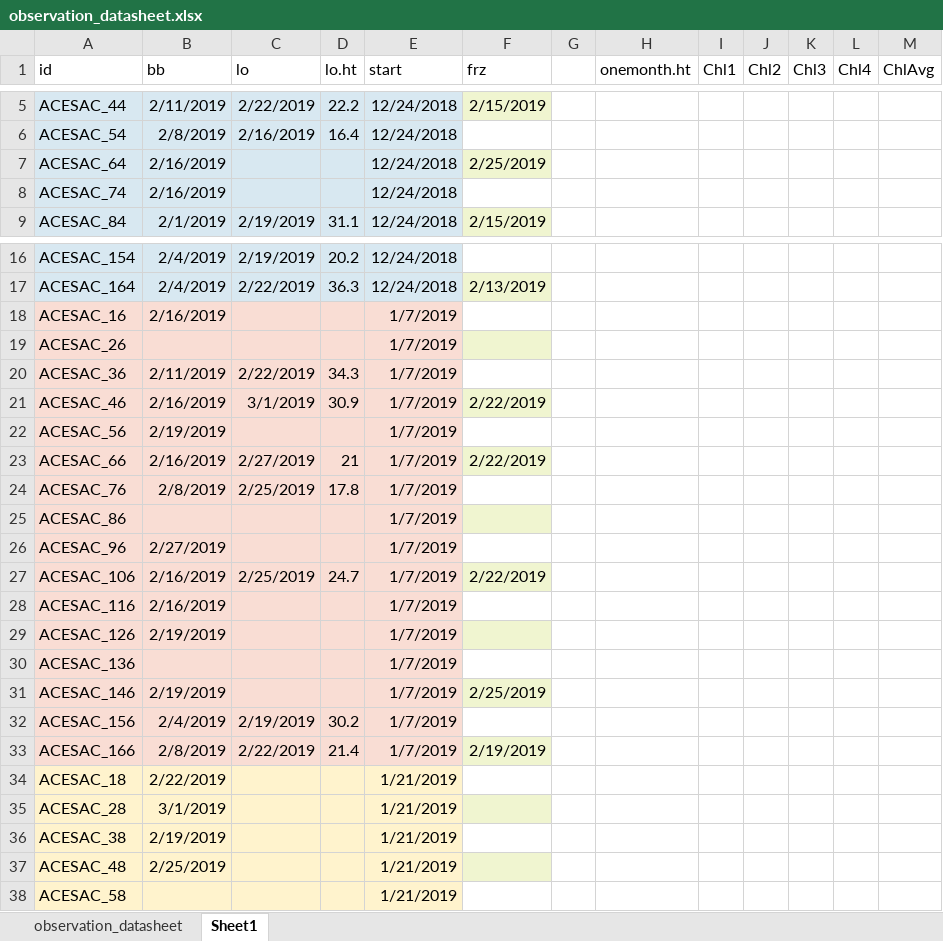
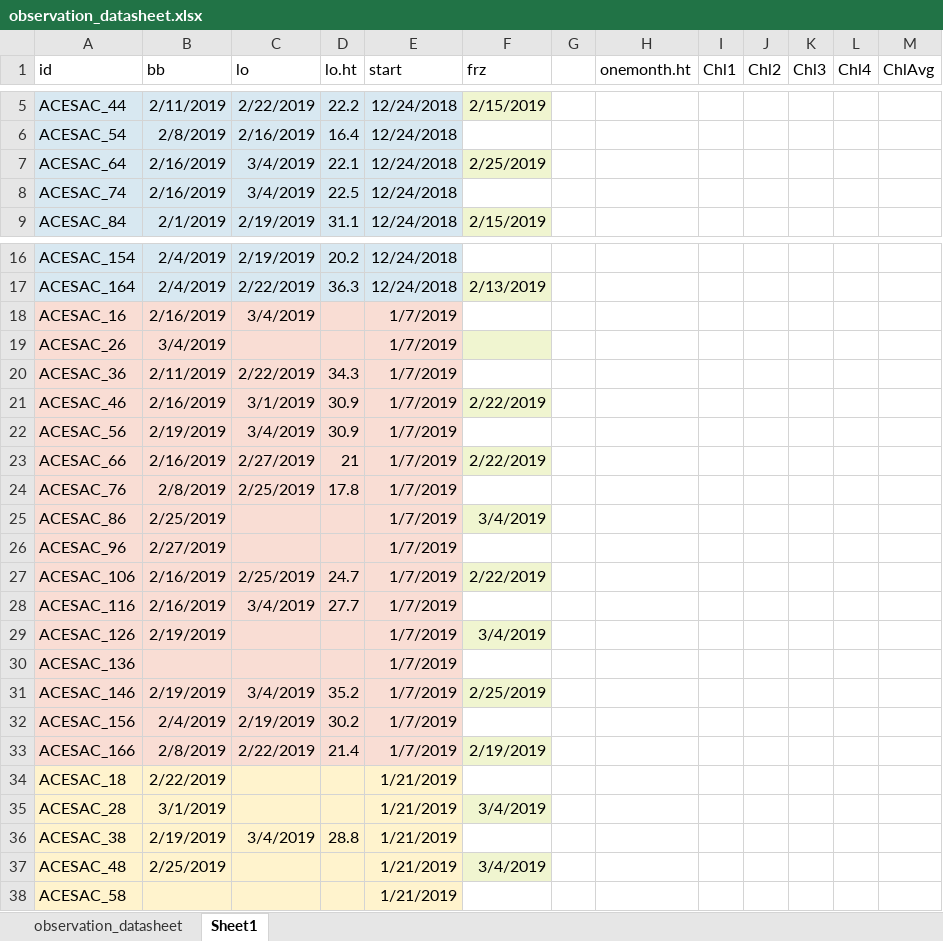
Before and after one commit to cchambe12/chillfreeze, an Excel workbook: data/observation_datasheet.xlsx, sheet Sheet1, drawn as a sheet; only a part is shown, gaps mark what is left out; values as stored, in another font and other column widths than the file's, no borders; the diff covers the shown part only; the diff names each change by its address in the sheet, - before the commit and + after, or states it on an @@ line.

Commit message:
more data to work with

```diff
--- a/data/observation_datasheet.xlsx (sheet Sheet1)
+++ b/data/observation_datasheet.xlsx (sheet Sheet1)
-C7:C8 (lo): (empty)
+C7:C8 (lo): 3/4/2019
-D7 (lo.ht): (empty)
+D7 (lo.ht): 22.1
-D8 (lo.ht): (empty)
+D8 (lo.ht): 22.5
-C18 (lo): (empty)
+C18 (lo): 3/4/2019
-B19 (bb): (empty)
+B19 (bb): 3/4/2019
-C22 (lo): (empty)
+C22 (lo): 3/4/2019
-D22 (lo.ht): (empty)
+D22 (lo.ht): 30.9
-B25 (bb): (empty)
+B25 (bb): 2/25/2019
-F25 (frz): (empty)
+F25 (frz): 3/4/2019
-C28 (lo): (empty)
+C28 (lo): 3/4/2019
-D28 (lo.ht): (empty)
+D28 (lo.ht): 27.7
-F29 (frz): (empty)
+F29 (frz): 3/4/2019
-C31 (lo): (empty)
+C31 (lo): 3/4/2019
-D31 (lo.ht): (empty)
+D31 (lo.ht): 35.2
-F35 (frz): (empty)
+F35 (frz): 3/4/2019
-C36 (lo): (empty)
+C36 (lo): 3/4/2019
-D36 (lo.ht): (empty)
+D36 (lo.ht): 28.8
-F37 (frz): (empty)
+F37 (frz): 3/4/2019
```
Also changed, not shown: 61 edited cells elsewhere in this sheet, 2 other files.
